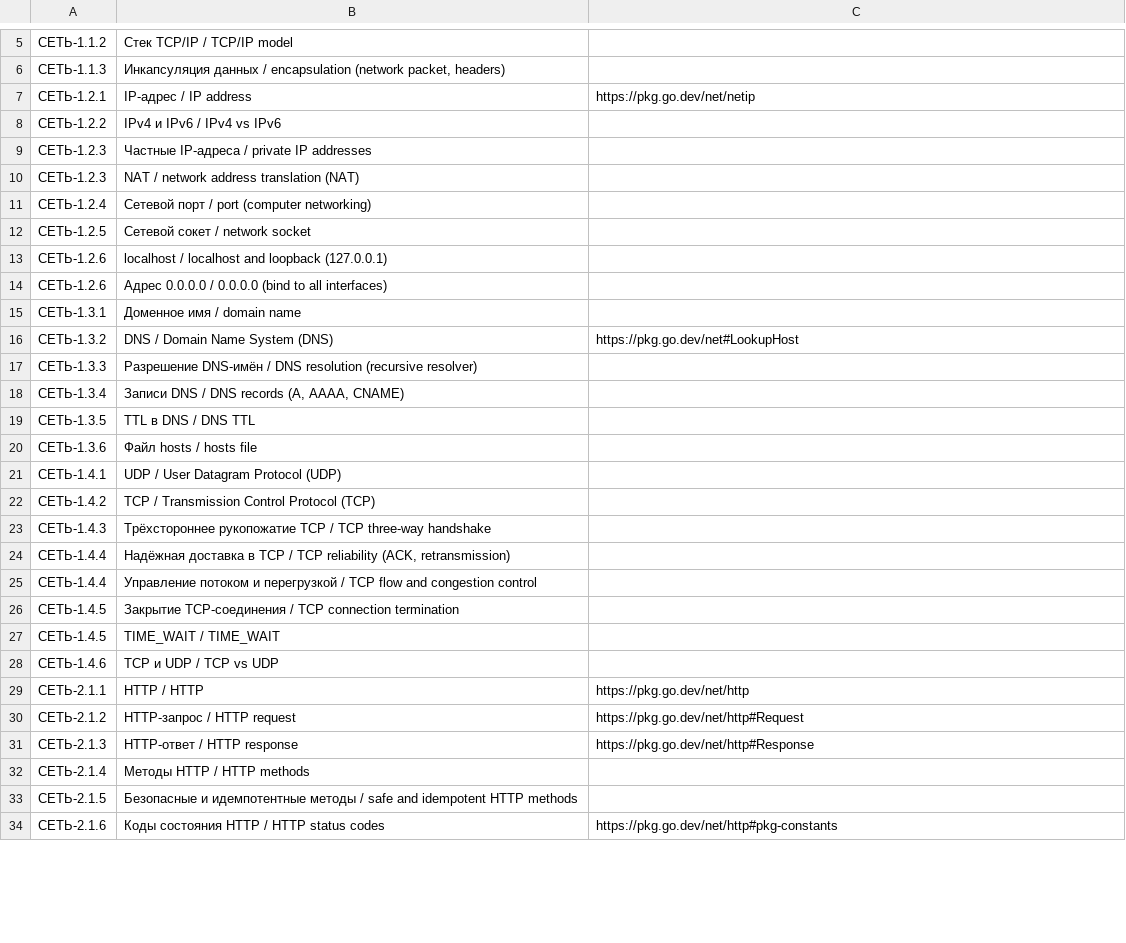
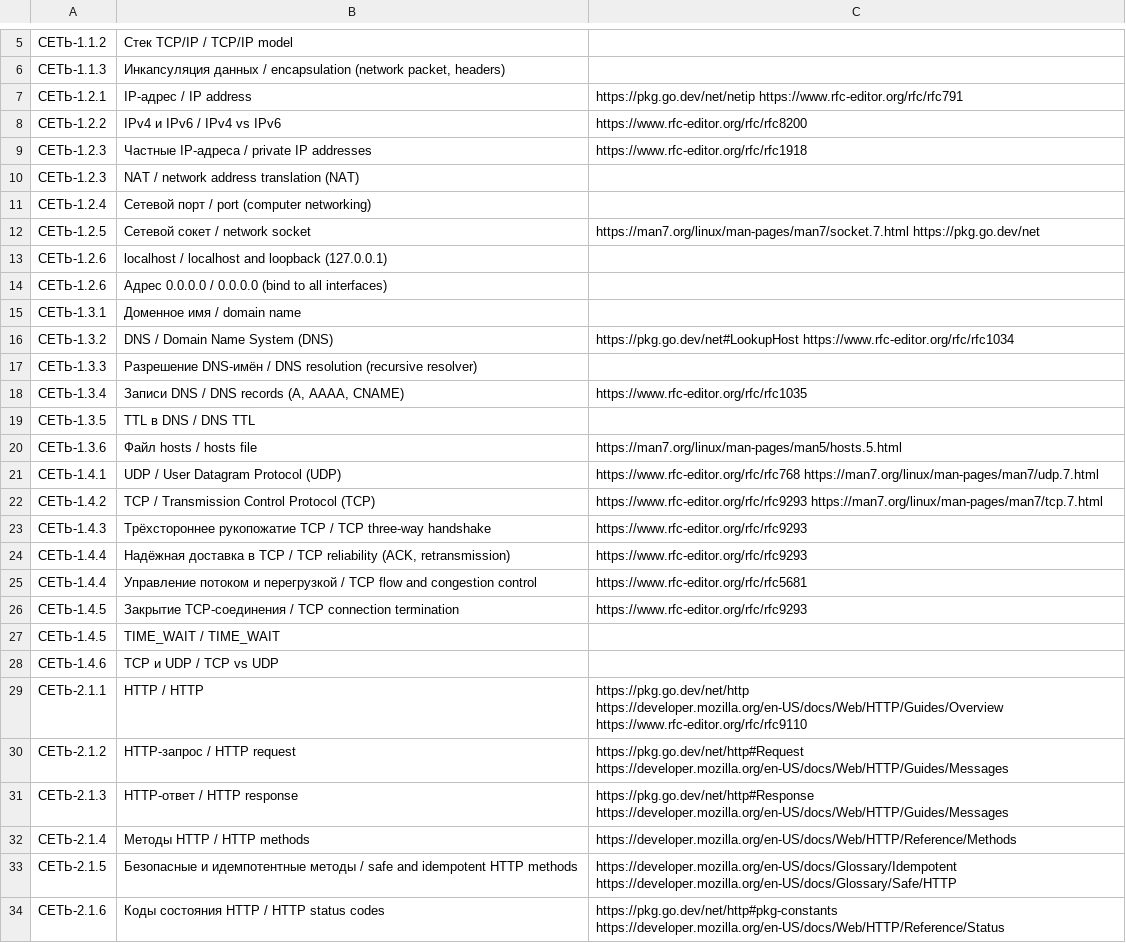
Before and after one commit to MrHoustonOff/Ascent, a TSV file: internal/topics/data/04.tsv, drawn as a sheet; only a part is shown, gaps mark what is left out; the diff covers the shown part only.

```diff
--- a/internal/topics/data/04.tsv
+++ b/internal/topics/data/04.tsv
@@ -6,8 +6,8 @@
 СЕТЬ-1.1.3	Инкапсуляция данных / encapsulation (network packet, headers)
-СЕТЬ-1.2.1	IP-адрес / IP address	https://pkg.go.dev/net/netip
-СЕТЬ-1.2.2	IPv4 и IPv6 / IPv4 vs IPv6
-СЕТЬ-1.2.3	Частные IP-адреса / private IP addresses
+СЕТЬ-1.2.1	IP-адрес / IP address	https://pkg.go.dev/net/netip https://www.rfc-editor.org/rfc/rfc791
+СЕТЬ-1.2.2	IPv4 и IPv6 / IPv4 vs IPv6	https://www.rfc-editor.org/rfc/rfc8200
+СЕТЬ-1.2.3	Частные IP-адреса / private IP addresses	https://www.rfc-editor.org/rfc/rfc1918
 СЕТЬ-1.2.3	NAT / network address translation (NAT)
 СЕТЬ-1.2.4	Сетевой порт / port (computer networking)
-СЕТЬ-1.2.5	Сетевой сокет / network socket
+СЕТЬ-1.2.5	Сетевой сокет / network socket	https://man7.org/linux/man-pages/man7/socket.7.html https://pkg.go.dev/net
 СЕТЬ-1.2.6	localhost / localhost and loopback (127.0.0.1)
@@ -15,20 +15,20 @@
 СЕТЬ-1.3.1	Доменное имя / domain name
-СЕТЬ-1.3.2	DNS / Domain Name System (DNS)	https://pkg.go.dev/net#LookupHost
+СЕТЬ-1.3.2	DNS / Domain Name System (DNS)	https://pkg.go.dev/net#LookupHost https://www.rfc-editor.org/rfc/rfc1034
 СЕТЬ-1.3.3	Разрешение DNS-имён / DNS resolution (recursive resolver)
-СЕТЬ-1.3.4	Записи DNS / DNS records (A, AAAA, CNAME)
+СЕТЬ-1.3.4	Записи DNS / DNS records (A, AAAA, CNAME)	https://www.rfc-editor.org/rfc/rfc1035
 СЕТЬ-1.3.5	TTL в DNS / DNS TTL
-СЕТЬ-1.3.6	Файл hosts / hosts file
-СЕТЬ-1.4.1	UDP / User Datagram Protocol (UDP)
-СЕТЬ-1.4.2	TCP / Transmission Control Protocol (TCP)
-СЕТЬ-1.4.3	Трёхстороннее рукопожатие TCP / TCP three-way handshake
-СЕТЬ-1.4.4	Надёжная доставка в TCP / TCP reliability (ACK, retransmission)
-СЕТЬ-1.4.4	Управление потоком и перегрузкой / TCP flow and congestion control
-СЕТЬ-1.4.5	Закрытие TCP-соединения / TCP connection termination
+СЕТЬ-1.3.6	Файл hosts / hosts file	https://man7.org/linux/man-pages/man5/hosts.5.html
+СЕТЬ-1.4.1	UDP / User Datagram Protocol (UDP)	https://www.rfc-editor.org/rfc/rfc768 https://man7.org/linux/man-pages/man7/udp.7.html
+СЕТЬ-1.4.2	TCP / Transmission Control Protocol (TCP)	https://www.rfc-editor.org/rfc/rfc9293 https://man7.org/linux/man-pages/man7/tcp.7.html
+СЕТЬ-1.4.3	Трёхстороннее рукопожатие TCP / TCP three-way handshake	https://www.rfc-editor.org/rfc/rfc9293
+СЕТЬ-1.4.4	Надёжная доставка в TCP / TCP reliability (ACK, retransmission)	https://www.rfc-editor.org/rfc/rfc9293
+СЕТЬ-1.4.4	Управление потоком и перегрузкой / TCP flow and congestion control	https://www.rfc-editor.org/rfc/rfc5681
+СЕТЬ-1.4.5	Закрытие TCP-соединения / TCP connection termination	https://www.rfc-editor.org/rfc/rfc9293
 СЕТЬ-1.4.5	TIME_WAIT / TIME_WAIT
 СЕТЬ-1.4.6	TCP и UDP / TCP vs UDP
-СЕТЬ-2.1.1	HTTP / HTTP	https://pkg.go.dev/net/http
-СЕТЬ-2.1.2	HTTP-запрос / HTTP request	https://pkg.go.dev/net/http#Request
-СЕТЬ-2.1.3	HTTP-ответ / HTTP response	https://pkg.go.dev/net/http#Response
-СЕТЬ-2.1.4	Методы HTTP / HTTP methods
-СЕТЬ-2.1.5	Безопасные и идемпотентные методы / safe and idempotent HTTP methods
-СЕТЬ-2.1.6	Коды состояния HTTP / HTTP status codes	https://pkg.go.dev/net/http#pkg-constants
+СЕТЬ-2.1.1	HTTP / HTTP	https://pkg.go.dev/net/http https://developer.mozilla.org/en-US/docs/Web/HTTP/Guides/Overview https://www.rfc-editor.org/rfc/rfc9110
+СЕТЬ-2.1.2	HTTP-запрос / HTTP request	https://pkg.go.dev/net/http#Request https://developer.mozilla.org/en-US/docs/Web/HTTP/Guides/Messages
+СЕТЬ-2.1.3	HTTP-ответ / HTTP response	https://pkg.go.dev/net/http#Response https://developer.mozilla.org/en-US/docs/Web/HTTP/Guides/Messages
+СЕТЬ-2.1.4	Методы HTTP / HTTP methods	https://developer.mozilla.org/en-US/docs/Web/HTTP/Reference/Methods
+СЕТЬ-2.1.5	Безопасные и идемпотентные методы / safe and idempotent HTTP methods	https://developer.mozilla.org/en-US/docs/Glossary/Idempotent https://developer.mozilla.org/en-US/docs/Glossary/Safe/HTTP
+СЕТЬ-2.1.6	Коды состояния HTTP / HTTP status codes	https://pkg.go.dev/net/http#pkg-constants https://developer.mozilla.org/en-US/docs/Web/HTTP/Reference/Status
```
Also changed, not shown: 54 edited cells elsewhere in this file, internal/topics/data/03.tsv, internal/topics/data/05.tsv, 5 other files.
